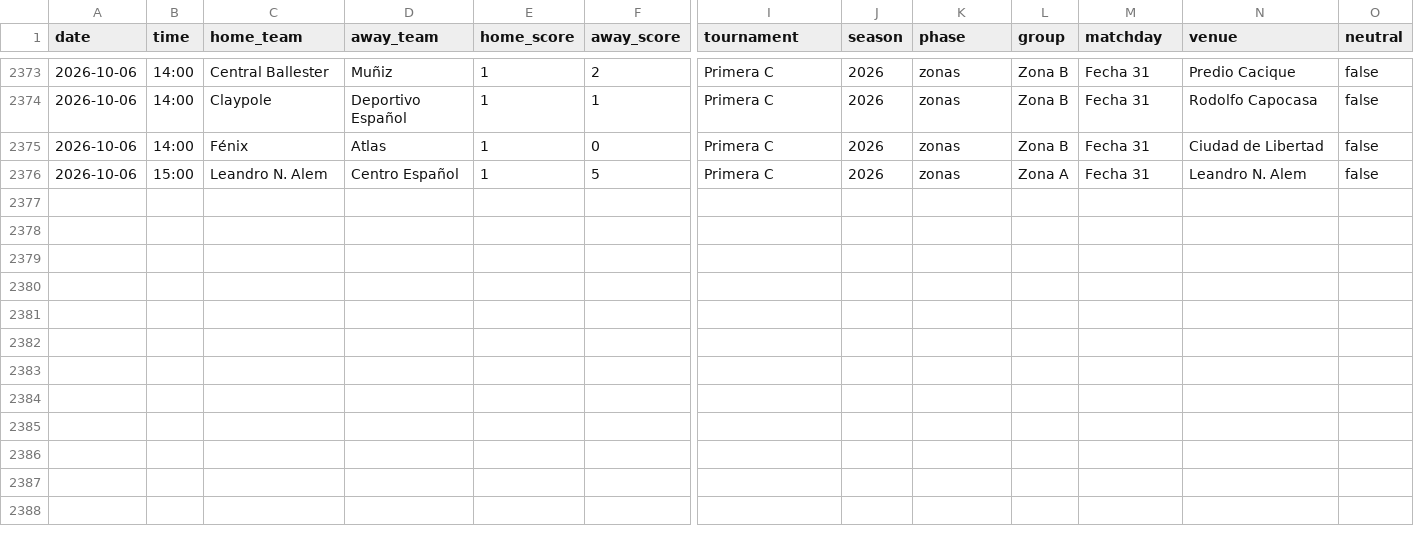
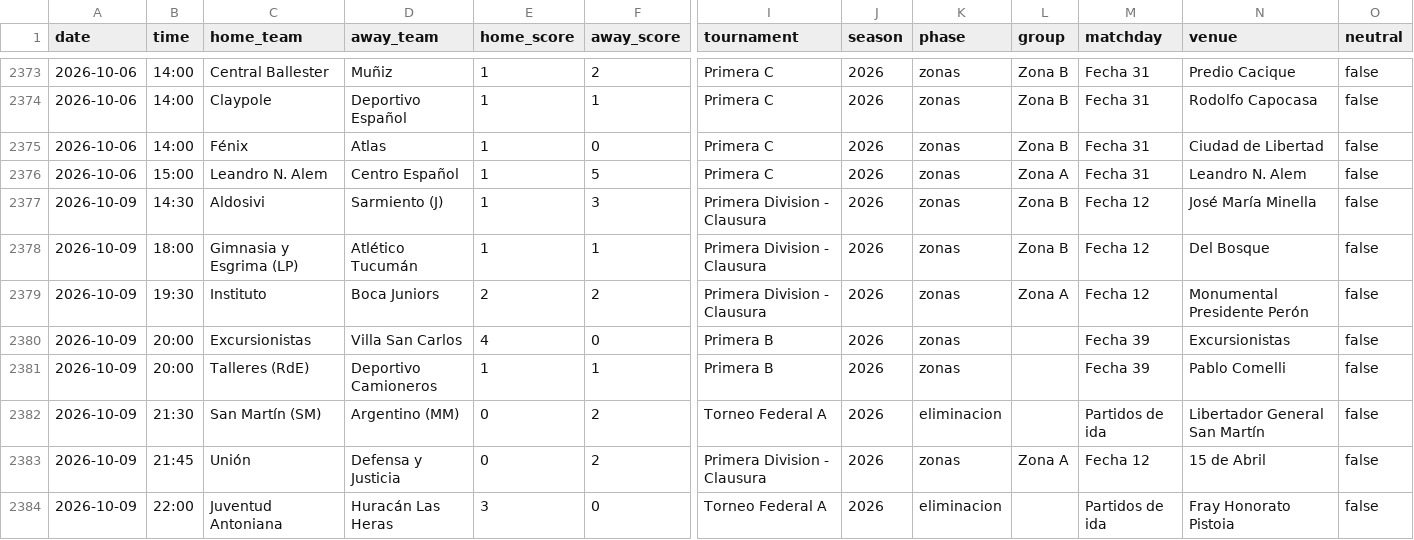
Before and after one commit to rhinoah/futbol-argentino-data, a CSV file: data/partidos-2026.csv, drawn as a sheet; only a part is shown, gaps mark what is left out; rows hold the shown columns only; the diff names each change by its address in the sheet, - before the commit and + after, or states it on an @@ line.

```diff
--- a/data/partidos-2026.csv
+++ b/data/partidos-2026.csv
+row 2377: 2026-10-09 | 14:30 | Aldosivi | Sarmiento (J) | 1 | 3 | Primera Division - Clausura | 2026 | zonas | Zona B | Fecha 12 | José María Minella | false
+row 2378: 2026-10-09 | 18:00 | Gimnasia y Esgrima (LP) | Atlético Tucumán | 1 | 1 | Primera Division - Clausura | 2026 | zonas | Zona B | Fecha 12 | Del Bosque | false
+row 2379: 2026-10-09 | 19:30 | Instituto | Boca Juniors | 2 | 2 | Primera Division - Clausura | 2026 | zonas | Zona A | Fecha 12 | Monumental Presidente Perón | false
+row 2380: 2026-10-09 | 20:00 | Excursionistas | Villa San Carlos | 4 | 0 | Primera B | 2026 | zonas |  | Fecha 39 | Excursionistas | false
+row 2381: 2026-10-09 | 20:00 | Talleres (RdE) | Deportivo Camioneros | 1 | 1 | Primera B | 2026 | zonas |  | Fecha 39 | Pablo Comelli | false
+row 2382: 2026-10-09 | 21:30 | San Martín (SM) | Argentino (MM) | 0 | 2 | Torneo Federal A | 2026 | eliminacion |  | Partidos de ida | Libertador General San Martín | false
+row 2383: 2026-10-09 | 21:45 | Unión | Defensa y Justicia | 0 | 2 | Primera Division - Clausura | 2026 | zonas | Zona A | Fecha 12 | 15 de Abril | false
+row 2384: 2026-10-09 | 22:00 | Juventud Antoniana | Huracán Las Heras | 3 | 0 | Torneo Federal A | 2026 | eliminacion |  | Partidos de ida | Fray Honorato Pistoia | false
```
